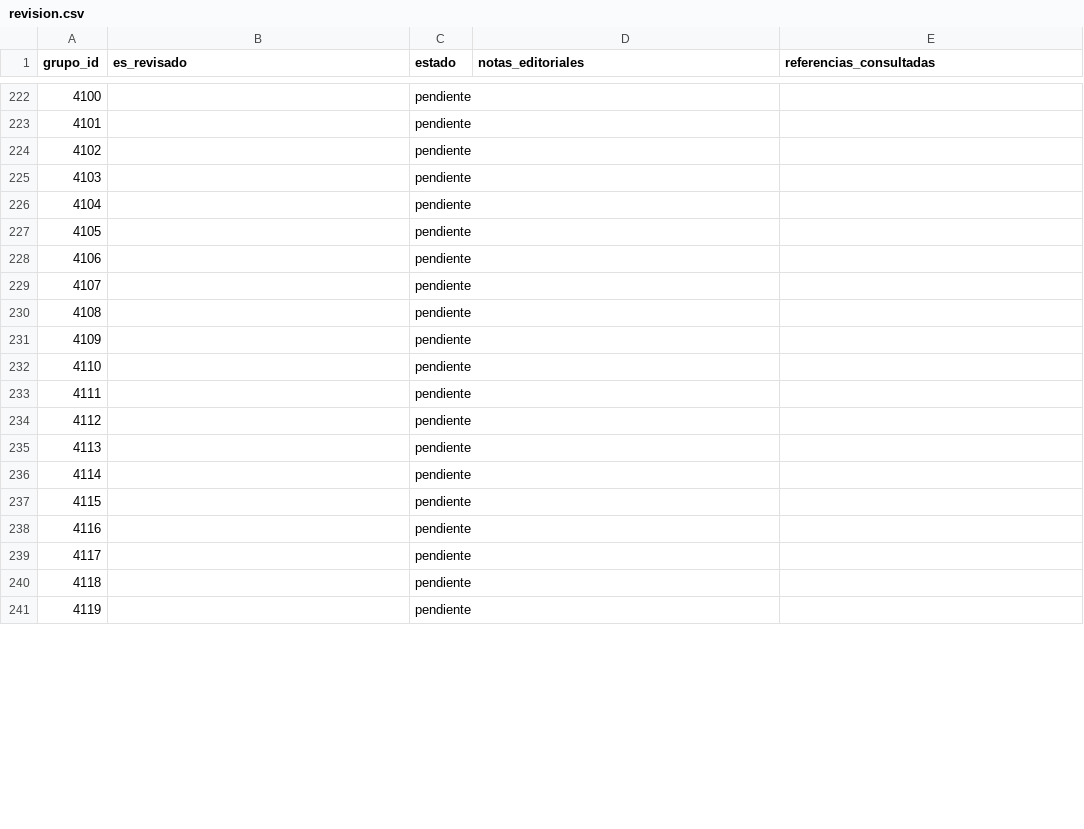
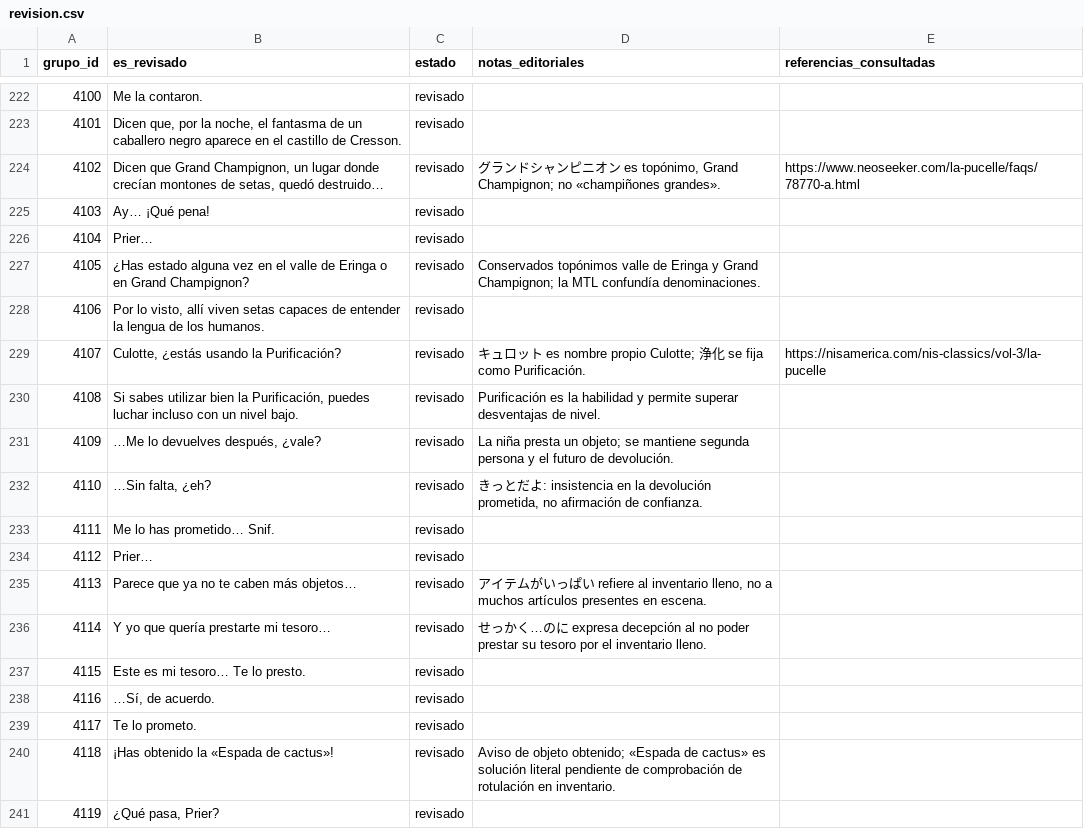
Before and after one commit to ARivas3008/la-pucelle-ragnarok-localizacion, a CSV file: corpus/04/revision.csv, drawn as a sheet; only a part is shown, gaps mark what is left out; the diff covers the shown part only.

```diff
--- a/corpus/04/revision.csv
+++ b/corpus/04/revision.csv
@@ -222,20 +222,20 @@
-4100,,pendiente,,
-4101,,pendiente,,
-4102,,pendiente,,
-4103,,pendiente,,
-4104,,pendiente,,
-4105,,pendiente,,
-4106,,pendiente,,
-4107,,pendiente,,
-4108,,pendiente,,
-4109,,pendiente,,
-4110,,pendiente,,
-4111,,pendiente,,
-4112,,pendiente,,
-4113,,pendiente,,
-4114,,pendiente,,
-4115,,pendiente,,
-4116,,pendiente,,
-4117,,pendiente,,
-4118,,pendiente,,
-4119,,pendiente,,
+4100,Me la contaron.,revisado,,
+4101,"Dicen que, por la noche, el fantasma de un caballero negro aparece en el castillo de Cresson.",revisado,,
+4102,"Dicen que Grand Champignon, un lugar donde crecían montones de setas, quedó destruido…",revisado,"グランドシャンピニオン es topónimo, Grand Champignon; no «champiñones grandes».",https://www.neoseeker.com/la-pucelle/faqs/78770-a.html
+4103,Ay… ¡Qué pena!,revisado,,
+4104,Prier…,revisado,,
+4105,¿Has estado alguna vez en el valle de Eringa o en Grand Champignon?,revisado,Conservados topónimos valle de Eringa y Grand Champignon; la MTL confundía denominaciones.,
+4106,"Por lo visto, allí viven setas capaces de entender la lengua de los humanos.",revisado,,
+4107,"Culotte, ¿estás usando la Purificación?",revisado,キュロット es nombre propio Culotte; 浄化 se fija como Purificación.,https://nisamerica.com/nis-classics/vol-3/la-pucelle
+4108,"Si sabes utilizar bien la Purificación, puedes luchar incluso con un nivel bajo.",revisado,Purificación es la habilidad y permite superar desventajas de nivel.,
+4109,"…Me lo devuelves después, ¿vale?",revisado,La niña presta un objeto; se mantiene segunda persona y el futuro de devolución.,
+4110,"…Sin falta, ¿eh?",revisado,"きっとだよ: insistencia en la devolución prometida, no afirmación de confianza.",
+4111,Me lo has prometido… Snif.,revisado,,
+4112,Prier…,revisado,,
+4113,Parece que ya no te caben más objetos…,revisado,"アイテムがいっぱい refiere al inventario lleno, no a muchos artículos presentes en escena.",
+4114,Y yo que quería prestarte mi tesoro…,revisado,せっかく…のに expresa decepción al no poder prestar su tesoro por el inventario lleno.,
+4115,Este es mi tesoro… Te lo presto.,revisado,,
+4116,"…Sí, de acuerdo.",revisado,,
+4117,Te lo prometo.,revisado,,
+4118,¡Has obtenido la «Espada de cactus»!,revisado,Aviso de objeto obtenido; «Espada de cactus» es solución literal pendiente de comprobación de rotulación en inventario.,
+4119,"¿Qué pasa, Prier?",revisado,,
```
Also changed, not shown: 77 edited cells elsewhere in this file.
